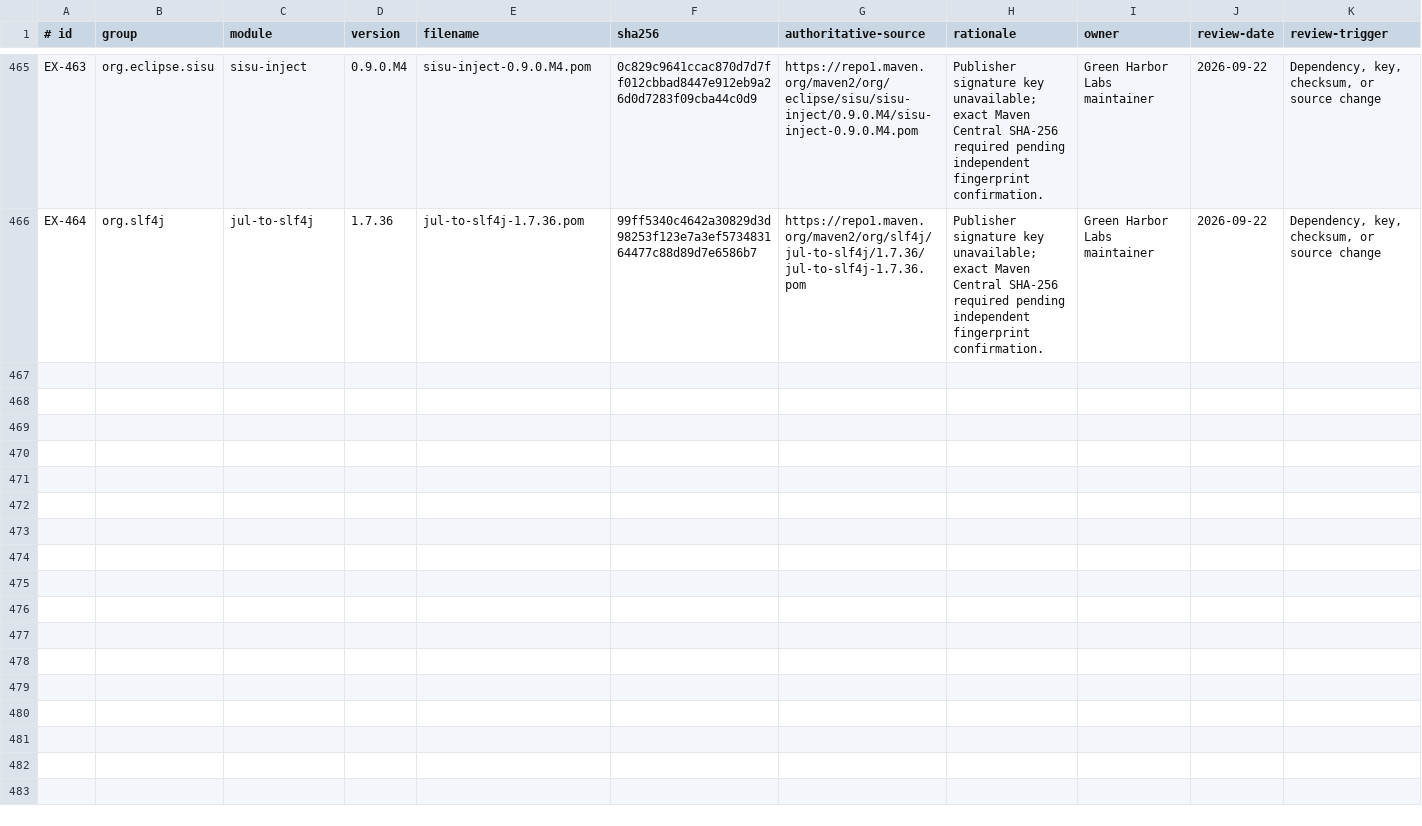
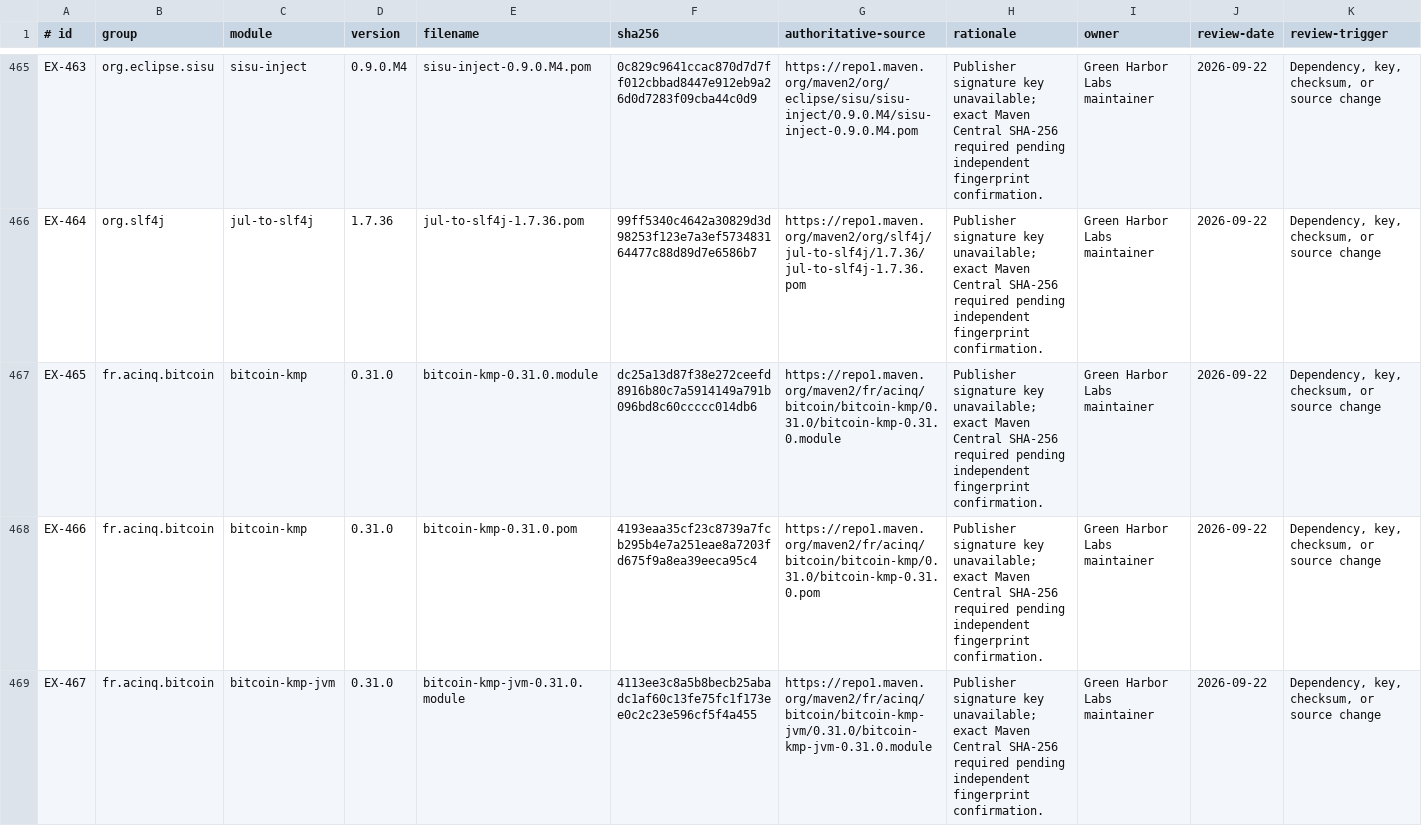
Before and after one commit to greenharborlabs/spring-boot-starter-paygate, a TSV file: config/dependency-provenance-exceptions.tsv, drawn as a sheet; only a part is shown, gaps mark what is left out; the diff covers the shown part only; the diff names each change by its address in the sheet, - before the commit and + after, or states it on an @@ line.

```diff
--- a/config/dependency-provenance-exceptions.tsv
+++ b/config/dependency-provenance-exceptions.tsv
+row 467: EX-465 | fr.acinq.bitcoin | bitcoin-kmp | 0.31.0 | bitcoin-kmp-0.31.0.module | dc25a13d87f38e272ceefd8916b80c7a5914149a791b096bd8c60ccccc014db6 | https://repo1.maven.org/maven2/fr/acinq/bitcoin/bitcoin-kmp/0.31.0/bitcoin-kmp-0.31.0.module | Publisher signature key unavailable; exact Maven Central SHA-256 required pending independent fingerprint confirmation. | Green Harbor Labs maintainer | 2026-09-22 | Dependency, key, checksum, or source change
+row 468: EX-466 | fr.acinq.bitcoin | bitcoin-kmp | 0.31.0 | bitcoin-kmp-0.31.0.pom | 4193eaa35cf23c8739a7fcb295b4e7a251eae8a7203fd675f9a8ea39eeca95c4 | https://repo1.maven.org/maven2/fr/acinq/bitcoin/bitcoin-kmp/0.31.0/bitcoin-kmp-0.31.0.pom | Publisher signature key unavailable; exact Maven Central SHA-256 required pending independent fingerprint confirmation. | Green Harbor Labs maintainer | 2026-09-22 | Dependency, key, checksum, or source change
+row 469: EX-467 | fr.acinq.bitcoin | bitcoin-kmp-jvm | 0.31.0 | bitcoin-kmp-jvm-0.31.0.module | 4113ee3c8a5b8becb25abadc1af60c13fe75fc1f173ee0c2c23e596cf5f4a455 | https://repo1.maven.org/maven2/fr/acinq/bitcoin/bitcoin-kmp-jvm/0.31.0/bitcoin-kmp-jvm-0.31.0.module | Publisher signature key unavailable; exact Maven Central SHA-256 required pending independent fingerprint confirmation. | Green Harbor Labs maintainer | 2026-09-22 | Dependency, key, checksum, or source change
```
Also changed, not shown: 3 added rows elsewhere in this file, 15 other files.
